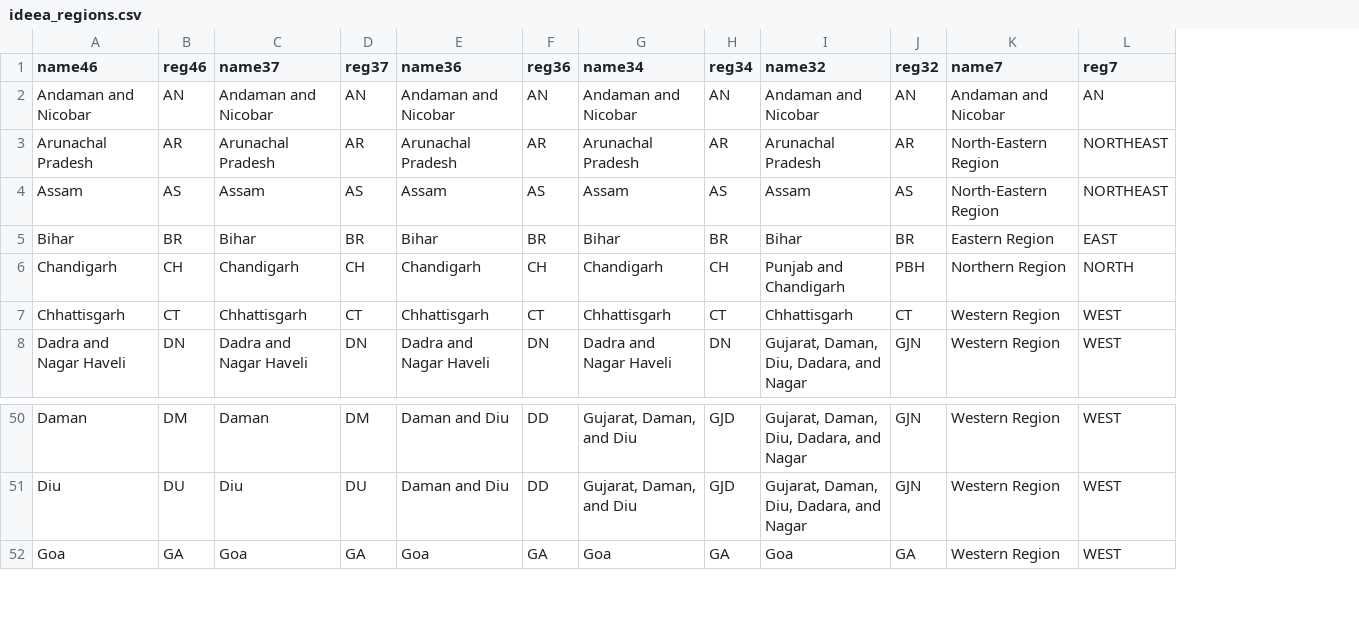
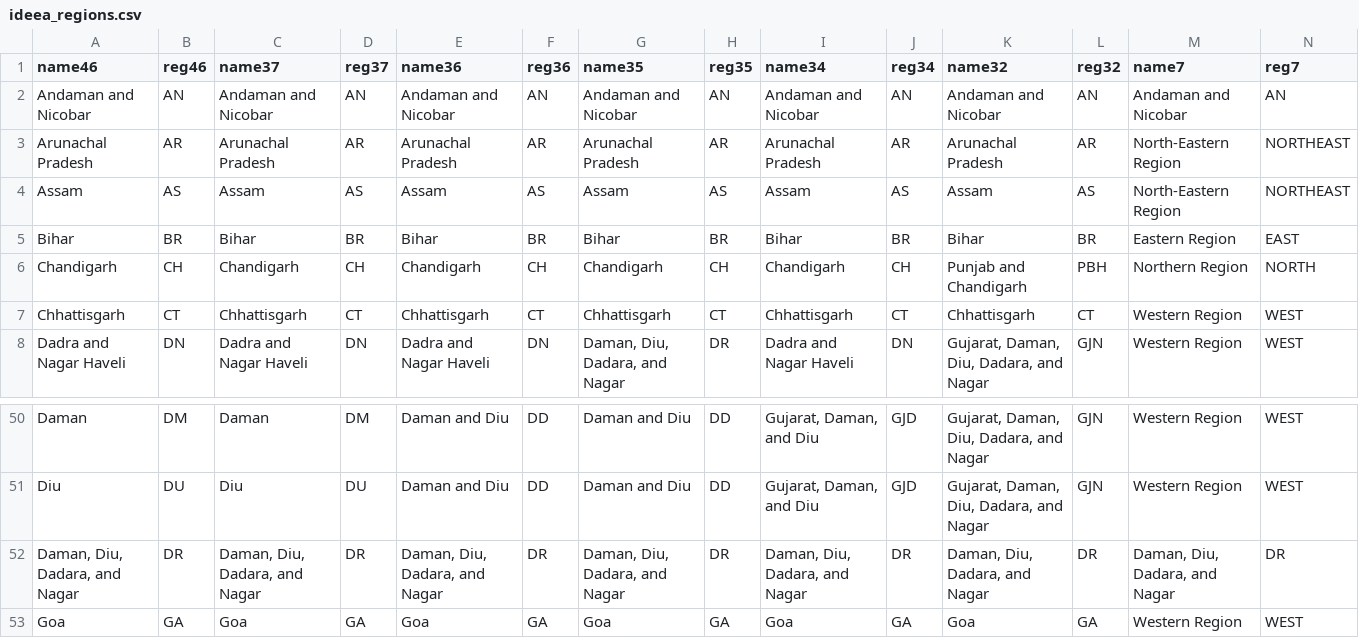
Before and after one commit to ananya-2514/IDEEA, a CSV file: data/ideea_regions.csv, drawn as a sheet; only a part is shown, gaps mark what is left out; rows hold the shown columns only; the diff names each change by its address in the sheet, - before the commit and + after, or states it on an @@ line.

Commit message:
+new_data.qmd

```diff
--- a/data/ideea_regions.csv
+++ b/data/ideea_regions.csv
+column G (name35), rows 2-8: Andaman and Nicobar | Arunachal Pradesh | Assam | Bihar | Chandigarh | Chhattisgarh | Daman, Diu, Dadara, and Nagar; rows 50-51: Daman and Diu | Daman and Diu; row 53: Goa
+column H (reg35), rows 2-8: AN | AR | AS | BR | CH | CT | DR; rows 50-51: DD | DD; row 53: GA
+row 52: Daman, Diu, Dadara, and Nagar | DR | Daman, Diu, Dadara, and Nagar | DR | Daman, Diu, Dadara, and Nagar | DR | Daman, Diu, Dadara, and Nagar | DR | Daman, Diu, Dadara, and Nagar | DR | Daman, Diu, Dadara, and Nagar | DR | Daman, Diu, Dadara, and Nagar | DR
```
Also changed, not shown: data/states_to_regs.csv, 1 other file.
